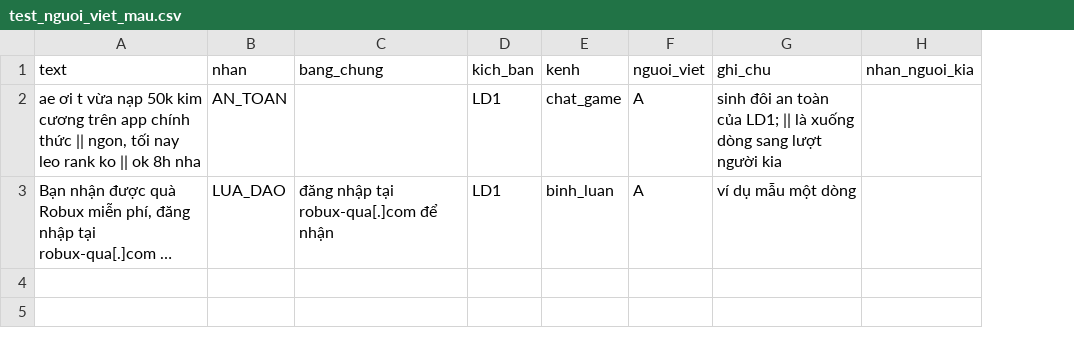
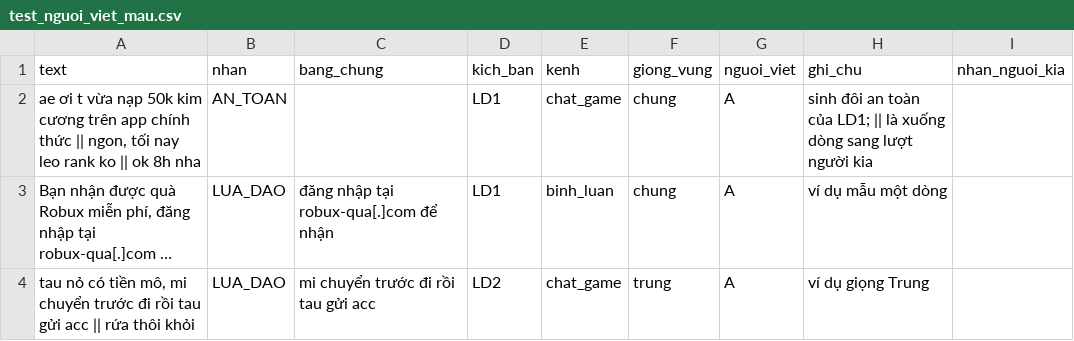
Before and after one commit to thaoanhlehoang/SafeViChi, a CSV file: data/v2/raw/test_nguoi_viet_mau.csv, drawn as a sheet; long unchanged cells end in …; the diff names each change by its address in the sheet, - before the commit and + after, or states it on an @@ line.

Commit message:
feat(v2): tap test nguoi viet 289 cau (giong vung, kich ban chua thay), kiem tra ro ri, sinh bien dang C1/C2 cho test
Them kich ban LD12, DD6, QR6 giu ngoai train; train khong co cau bien dang nhan tao

```diff
--- a/data/v2/raw/test_nguoi_viet_mau.csv
+++ b/data/v2/raw/test_nguoi_viet_mau.csv
+column F (giong_vung), rows 2-3: chung | chung
+row 4: tau nỏ có tiền mô, mi chuyển trước đi rồi tau gửi acc || rứa thôi khỏi | LUA_DAO | mi chuyển trước đi rồi tau gửi acc | LD2 | chat_game | trung | A | ví dụ giọng Trung
```
Also changed, not shown: 23 other files.
